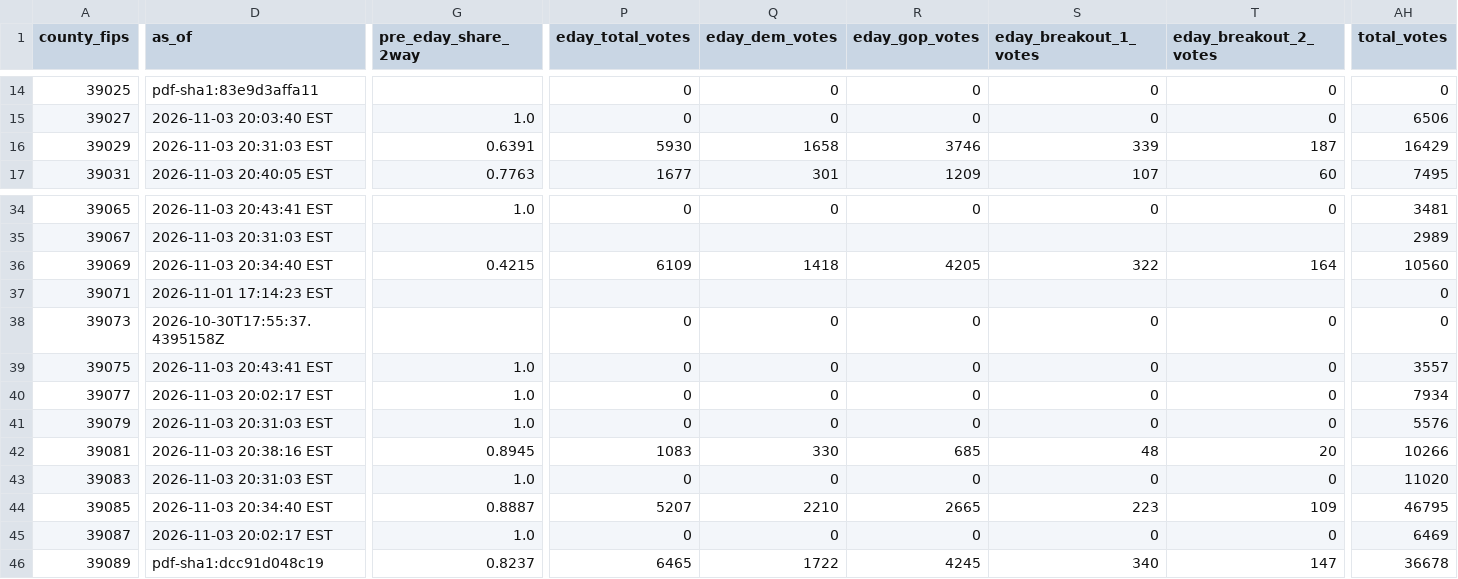
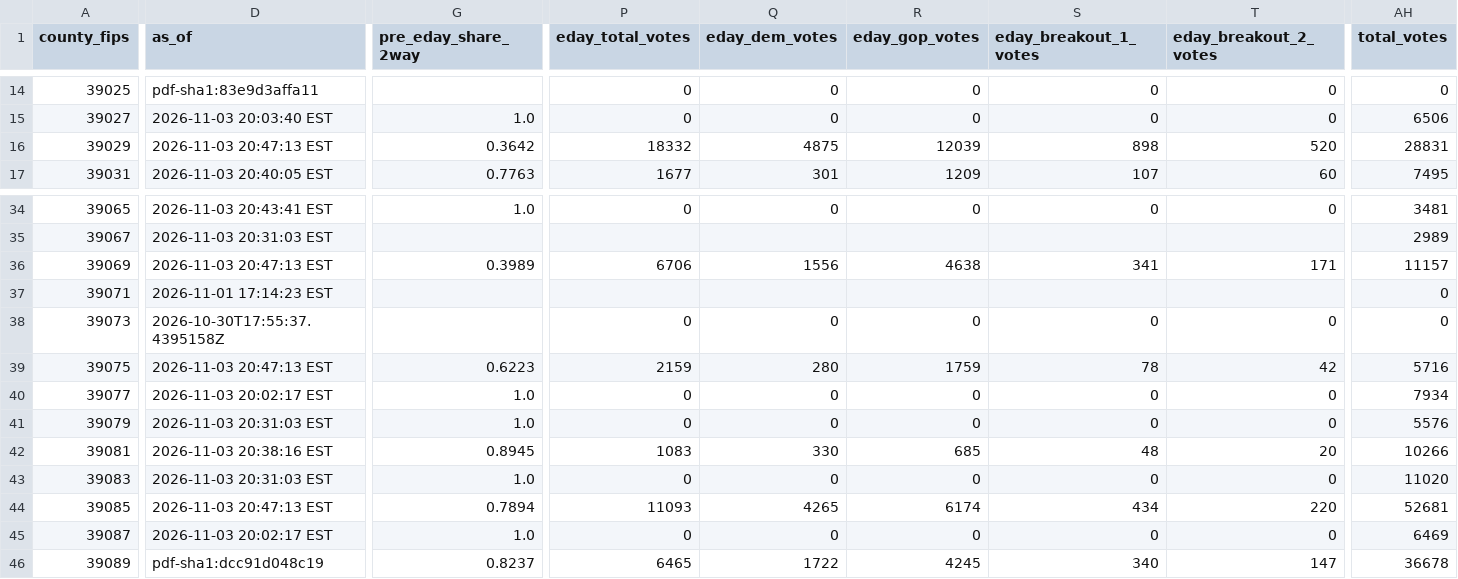
Before and after one commit to dscarvalone/scrapers2026, a CSV file: results/senate_by_timing.csv, drawn as a sheet; only a part is shown, gaps mark what is left out; the diff covers the shown part only; the diff names each change by its address in the sheet, - before the commit and + after, or states it on an @@ line.

```diff
--- a/results/senate_by_timing.csv
+++ b/results/senate_by_timing.csv
-D16 (as_of): 2026-11-03 20:31:03 EST
+D16 (as_of): 2026-11-03 20:47:13 EST
-G16 (pre_eday_share_2way): 0.6391
+G16 (pre_eday_share_2way): 0.3642
-P16 (eday_total_votes): 5930
+P16 (eday_total_votes): 18332
-Q16 (eday_dem_votes): 1658
+Q16 (eday_dem_votes): 4875
-R16 (eday_gop_votes): 3746
+R16 (eday_gop_votes): 12039
-S16 (eday_breakout_1_votes): 339
+S16 (eday_breakout_1_votes): 898
-T16 (eday_breakout_2_votes): 187
+T16 (eday_breakout_2_votes): 520
-AH16 (total_votes): 16429
+AH16 (total_votes): 28831
-D36 (as_of): 2026-11-03 20:34:40 EST
+D36 (as_of): 2026-11-03 20:47:13 EST
-G36 (pre_eday_share_2way): 0.4215
+G36 (pre_eday_share_2way): 0.3989
-P36 (eday_total_votes): 6109
+P36 (eday_total_votes): 6706
-Q36 (eday_dem_votes): 1418
+Q36 (eday_dem_votes): 1556
-R36 (eday_gop_votes): 4205
+R36 (eday_gop_votes): 4638
-S36 (eday_breakout_1_votes): 322
+S36 (eday_breakout_1_votes): 341
-T36 (eday_breakout_2_votes): 164
+T36 (eday_breakout_2_votes): 171
-AH36 (total_votes): 10560
+AH36 (total_votes): 11157
-D39 (as_of): 2026-11-03 20:43:41 EST
+D39 (as_of): 2026-11-03 20:47:13 EST
-G39 (pre_eday_share_2way): 1.0
+G39 (pre_eday_share_2way): 0.6223
-P39 (eday_total_votes): 0
+P39 (eday_total_votes): 2159
-Q39 (eday_dem_votes): 0
+Q39 (eday_dem_votes): 280
-R39 (eday_gop_votes): 0
+R39 (eday_gop_votes): 1759
-S39 (eday_breakout_1_votes): 0
+S39 (eday_breakout_1_votes): 78
-T39 (eday_breakout_2_votes): 0
+T39 (eday_breakout_2_votes): 42
-AH39 (total_votes): 3557
+AH39 (total_votes): 5716
-D44 (as_of): 2026-11-03 20:34:40 EST
+D44 (as_of): 2026-11-03 20:47:13 EST
-G44 (pre_eday_share_2way): 0.8887
+G44 (pre_eday_share_2way): 0.7894
-P44 (eday_total_votes): 5207
+P44 (eday_total_votes): 11093
-Q44 (eday_dem_votes): 2210
+Q44 (eday_dem_votes): 4265
-R44 (eday_gop_votes): 2665
+R44 (eday_gop_votes): 6174
-S44 (eday_breakout_1_votes): 223
+S44 (eday_breakout_1_votes): 434
-T44 (eday_breakout_2_votes): 109
+T44 (eday_breakout_2_votes): 220
-AH44 (total_votes): 46795
+AH44 (total_votes): 52681
```
Also changed, not shown: 34 edited cells elsewhere in this file, results/senate_statewide_by_county.csv, results/statewide_snapshots.csv.
